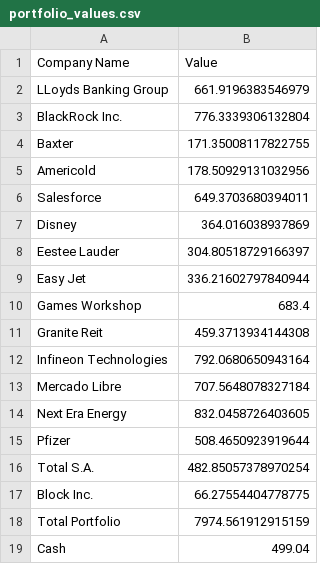
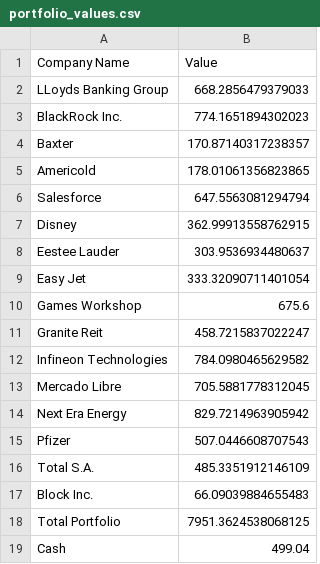
Before and after one commit to matat99/portfolio_mgr, a CSV file: revamp/portfolio_values.csv, drawn as a sheet.

```diff
--- a/revamp/portfolio_values.csv
+++ b/revamp/portfolio_values.csv
@@ -1,19 +1,19 @@
 Company Name,Value
-LLoyds Banking Group,661.9196383546979
-BlackRock Inc.,776.3339306132804
-Baxter,171.35008117822755
-Americold,178.50929131032956
-Salesforce,649.3703680394011
-Disney,364.016038937869
-Eestee Lauder,304.80518729166397
-Easy Jet,336.21602797840944
-Games Workshop,683.4
-Granite Reit,459.3713934144308
-Infineon Technologies,792.0680650943164
-Mercado Libre,707.5648078327184
-Next Era Energy,832.0458726403605
-Pfizer,508.4650923919644
-Total S.A.,482.85057378970254
-Block Inc.,66.27554404778775
-Total Portfolio,7974.561912915159
+LLoyds Banking Group,668.2856479379033
+BlackRock Inc.,774.1651894302023
+Baxter,170.87140317238357
+Americold,178.01061356823865
+Salesforce,647.5563081294794
+Disney,362.99913558762915
+Eestee Lauder,303.9536934480637
+Easy Jet,333.32090711401054
+Games Workshop,675.6
+Granite Reit,458.7215837022247
+Infineon Technologies,784.0980465629582
+Mercado Libre,705.5881778312045
+Next Era Energy,829.7214963905942
+Pfizer,507.0446608707543
+Total S.A.,485.3351912146109
+Block Inc.,66.09039884655483
+Total Portfolio,7951.3624538068125
 Cash,499.04
```
Also changed, not shown: revamp/overall_performance.csv, revamp/weekly_performance.csv, 3 other files.
